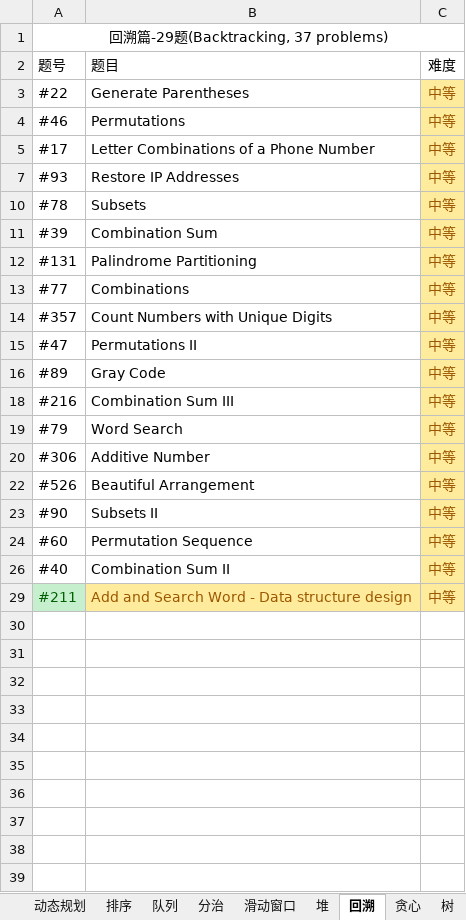
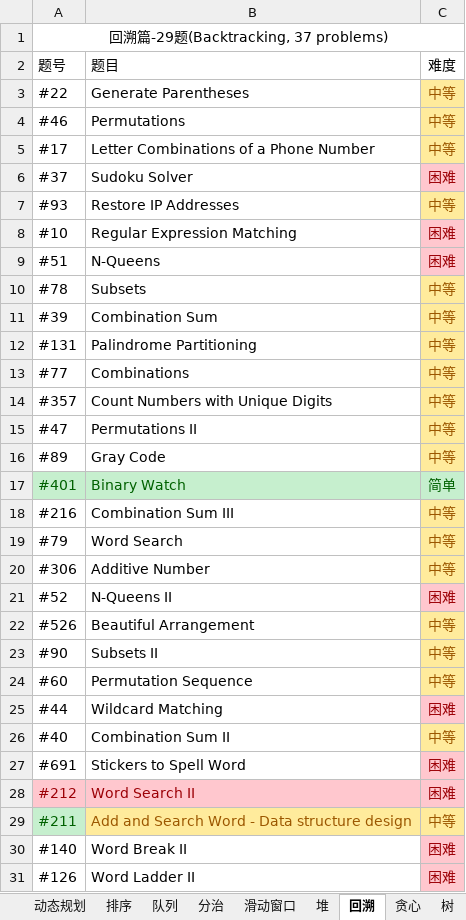
Before and after one commit to unwindfly/LeetCode, an Excel workbook: LeetCode 题目.xlsx, sheet 回溯, drawn as a sheet; values as stored, in another font and other column widths than the file's, no borders; charts and pictures not drawn; the diff names each change by its address in the sheet, - before the commit and + after, or states it on an @@ line.

```diff
--- a/LeetCode 题目.xlsx (sheet 回溯)
+++ b/LeetCode 题目.xlsx (sheet 回溯)
@@ row 6 unhidden: #37 | Sudoku Solver | 困难 @@
@@ row 8 unhidden: #10 | Regular Expression Matching | 困难 @@
@@ row 9 unhidden: #51 | N-Queens | 困难 @@
@@ row 17 unhidden: #401 | Binary Watch | 简单 @@
@@ row 21 unhidden: #52 | N-Queens II | 困难 @@
@@ row 25 unhidden: #44 | Wildcard Matching | 困难 @@
@@ row 27 unhidden: #691 | Stickers to Spell Word | 困难 @@
@@ row 28 unhidden: #212 | Word Search II | 困难 @@
@@ row 30 unhidden: #140 | Word Break II | 困难 @@
@@ row 31 unhidden: #126 | Word Ladder II | 困难 @@
```
Also changed, not shown: sheet 动态规划, sheet 字符串, sheet 哈希表, sheet 二分搜索, sheet 链表, sheet 栈, 7 more sheets, hidden cells, charts or pictures, 1 other file.
